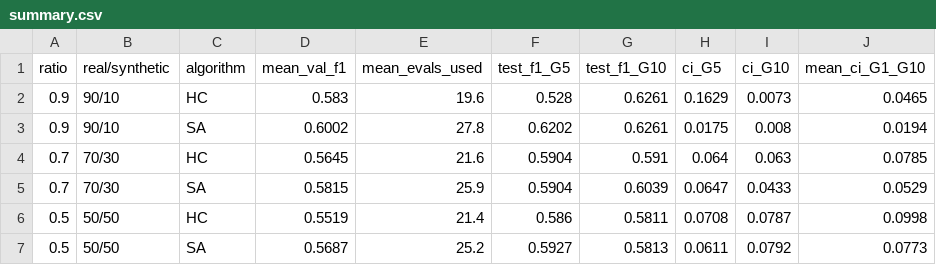
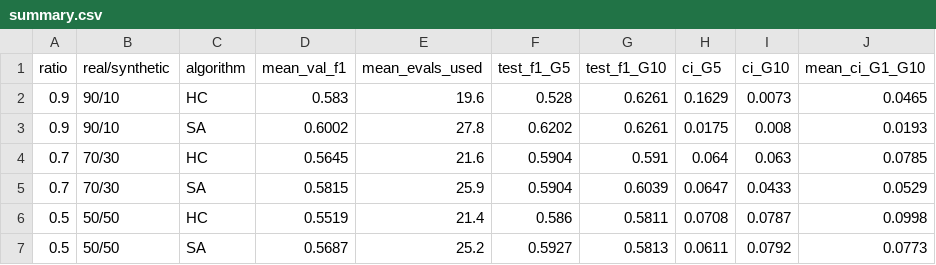
Before and after one commit to Ramprasath-0103/blackmirror, a CSV file: results/summary.csv, drawn as a sheet.

```diff
--- a/results/summary.csv
+++ b/results/summary.csv
@@ -2,3 +2,3 @@ ratio,real/synthetic,algorithm,mean_val_f1,mean_evals_used,test_f1_G5,test_f1_G1
 0.9,90/10,HC,0.583,19.6,0.528,0.6261,0.1629,0.0073,0.0465
-0.9,90/10,SA,0.6002,27.8,0.6202,0.6261,0.0175,0.008,0.0194
+0.9,90/10,SA,0.6002,27.8,0.6202,0.6261,0.0175,0.008,0.0193
 0.7,70/30,HC,0.5645,21.6,0.5904,0.591,0.064,0.063,0.0785
```
Also changed, not shown: results/collapse_index.csv, results/results.csv, 2 other files.
